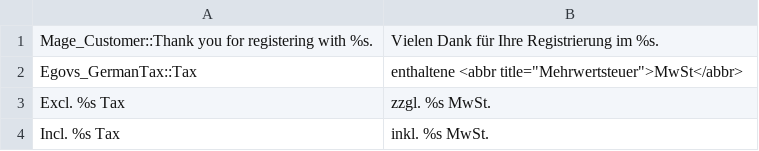
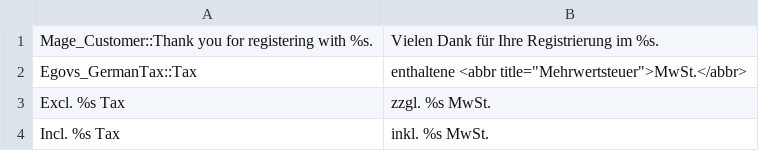
Before and after one commit to b3-it/magento-lts, a CSV file: app/design/frontend/egov/adlerwarte/locale/de_DE/translate.csv, drawn as a sheet.

Commit message:
*Adlerwarte :: Übersetzung : #2659 : Übersetzung angepasst

```diff
--- a/app/design/frontend/egov/adlerwarte/locale/de_DE/translate.csv
+++ b/app/design/frontend/egov/adlerwarte/locale/de_DE/translate.csv
@@ -1,3 +1,3 @@
 "Mage_Customer::Thank you for registering with %s.","Vielen Dank für Ihre Registrierung im %s."
-"Egovs_GermanTax::Tax","enthaltene <abbr title=""Mehrwertsteuer"">MwSt</abbr>"
+"Egovs_GermanTax::Tax","enthaltene <abbr title=""Mehrwertsteuer"">MwSt.</abbr>"
 "Excl. %s Tax","zzgl. %s MwSt."
```
